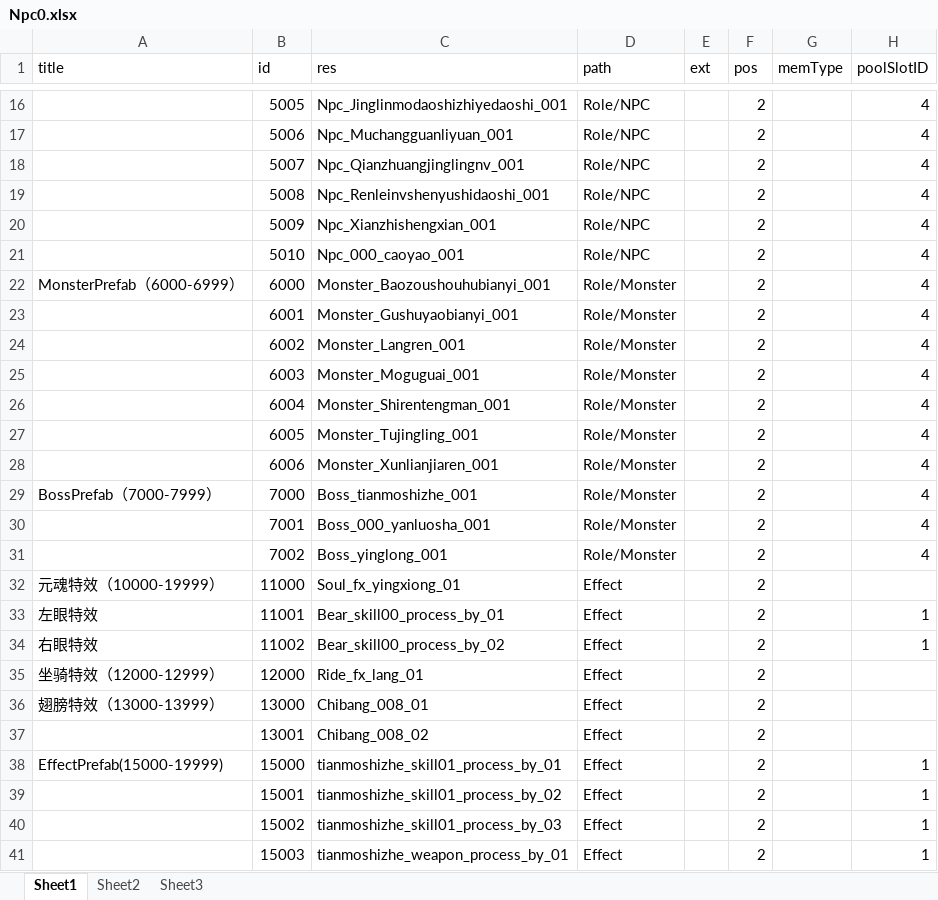
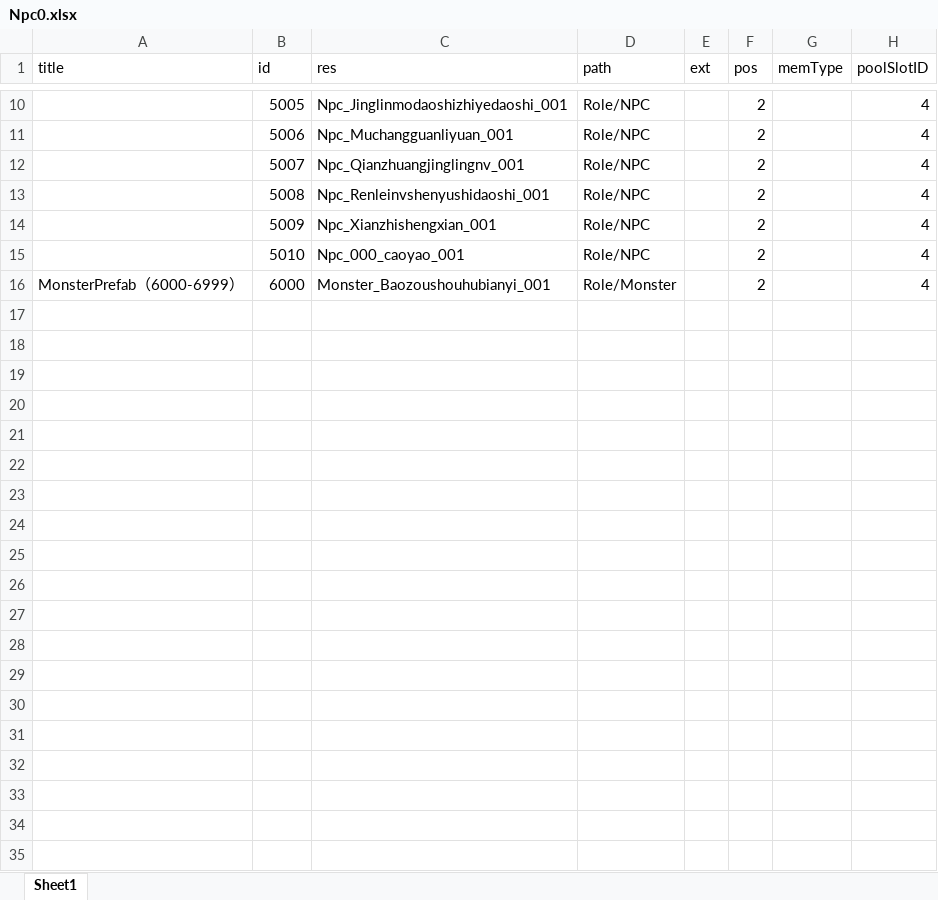
Before and after one commit to end1220/XlsxUnity3D, an Excel workbook: Assets/EasyXlsx/Example/Xlsx/Npc0.xlsx, sheet Sheet1, drawn as a sheet; only a part is shown, gaps mark what is left out; values as stored, in another font and other column widths than the file's, no borders; the diff covers the shown part only; the diff names each change by its address in the sheet, - before the commit and + after, or states it on an @@ line.

```diff
--- a/Assets/EasyXlsx/Example/Xlsx/Npc0.xlsx (sheet Sheet1)
+++ b/Assets/EasyXlsx/Example/Xlsx/Npc0.xlsx (sheet Sheet1)
-sheet tab: Sheet2
-sheet tab: Sheet3
-row 23:  | 6001 | Monster_Gushuyaobianyi_001 | Role/Monster |  | 2 |  | 4
-row 24:  | 6002 | Monster_Langren_001 | Role/Monster |  | 2 |  | 4
-row 25:  | 6003 | Monster_Moguguai_001 | Role/Monster |  | 2 |  | 4
-row 26:  | 6004 | Monster_Shirentengman_001 | Role/Monster |  | 2 |  | 4
-row 27:  | 6005 | Monster_Tujingling_001 | Role/Monster |  | 2 |  | 4
-row 28:  | 6006 | Monster_Xunlianjiaren_001 | Role/Monster |  | 2 |  | 4
-row 29: BossPrefab（7000-7999） | 7000 | Boss_tianmoshizhe_001 | Role/Monster |  | 2 |  | 4
-row 30:  | 7001 | Boss_000_yanluosha_001 | Role/Monster |  | 2 |  | 4
-row 31:  | 7002 | Boss_yinglong_001 | Role/Monster |  | 2 |  | 4
-row 32: 元魂特效（10000-19999） | 11000 | Soul_fx_yingxiong_01 | Effect |  | 2
-row 33: 左眼特效 | 11001 | Bear_skill00_process_by_01 | Effect |  | 2 |  | 1
-row 34: 右眼特效 | 11002 | Bear_skill00_process_by_02 | Effect |  | 2 |  | 1
-row 35: 坐骑特效（12000-12999） | 12000 | Ride_fx_lang_01 | Effect |  | 2
-row 36: 翅膀特效（13000-13999） | 13000 | Chibang_008_01 | Effect |  | 2
-row 37:  | 13001 | Chibang_008_02 | Effect |  | 2
-row 38: EffectPrefab(15000-19999) | 15000 | tianmoshizhe_skill01_process_by_01 | Effect |  | 2 |  | 1
-row 39:  | 15001 | tianmoshizhe_skill01_process_by_02 | Effect |  | 2 |  | 1
-row 40:  | 15002 | tianmoshizhe_skill01_process_by_03 | Effect |  | 2 |  | 1
-row 41:  | 15003 | tianmoshizhe_weapon_process_by_01 | Effect |  | 2 |  | 1
```
Also changed, not shown: 82 removed rows elsewhere in this sheet, 22 other files.
